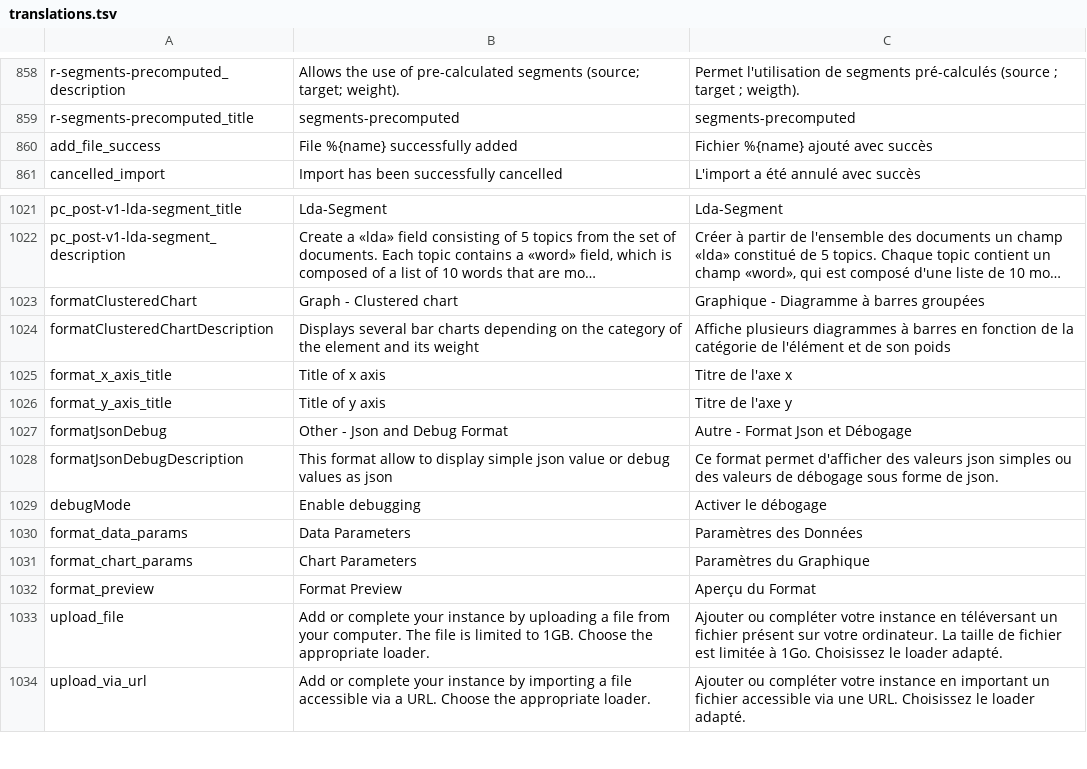
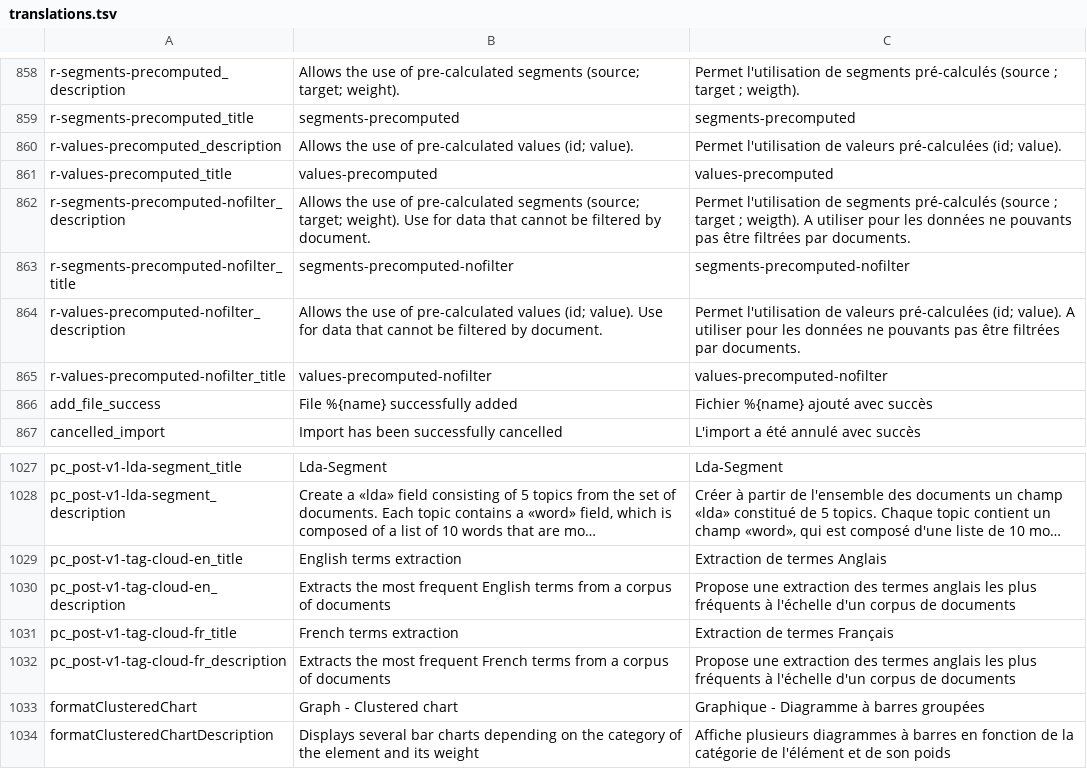
Before and after one commit to Inist-CNRS/lodex, a TSV file: src/app/custom/translations.tsv, drawn as a sheet; only a part is shown, gaps mark what is left out; the shorter side is filled out with more unchanged rows; long unchanged cells end in …; the diff names each change by its address in the sheet, - before the commit and + after, or states it on an @@ line.

Commit message:
for precomputed with id, value

```diff
--- a/src/app/custom/translations.tsv
+++ b/src/app/custom/translations.tsv
+row 860: r-values-precomputed_description | Allows the use of pre-calculated values (id; value). | Permet l'utilisation de valeurs pré-calculées (id; value).
+row 861: r-values-precomputed_title | values-precomputed | values-precomputed
+row 862: r-segments-precomputed-nofilter_description | Allows the use of pre-calculated segments (source; target; weight). Use for data that cannot be filtered by document. | Permet l'utilisation de segments pré-calculés (source ; target ; weigth). A utiliser pour les données ne pouvants pas être filtrées par documents.
+row 863: r-segments-precomputed-nofilter_title | segments-precomputed-nofilter | segments-precomputed-nofilter
+row 864: r-values-precomputed-nofilter_description | Allows the use of pre-calculated values (id; value). Use for data that cannot be filtered by document. | Permet l'utilisation de valeurs pré-calculées (id; value). A utiliser pour les données ne pouvants pas être filtrées par documents.
+row 865: r-values-precomputed-nofilter_title | values-precomputed-nofilter | values-precomputed-nofilter
+row 1029: pc_post-v1-tag-cloud-en_title | English terms extraction | Extraction de termes Anglais
+row 1030: pc_post-v1-tag-cloud-en_description | Extracts the most frequent English terms from a corpus of documents | Propose une extraction des termes anglais les plus fréquents à l'échelle d'un corpus de documents
+row 1031: pc_post-v1-tag-cloud-fr_title | French terms extraction | Extraction de termes Français
+row 1032: pc_post-v1-tag-cloud-fr_description | Extracts the most frequent French terms from a corpus of documents | Propose une extraction des termes anglais les plus fréquents à l'échelle d'un corpus de documents
```
Also changed, not shown: 10 other files.
